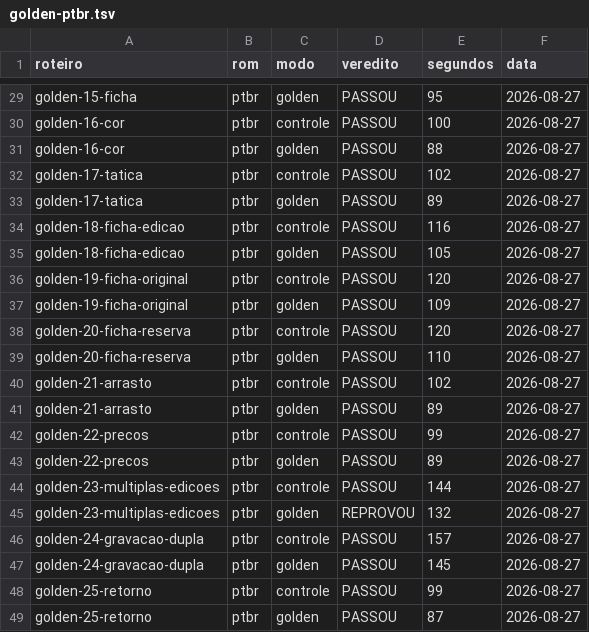
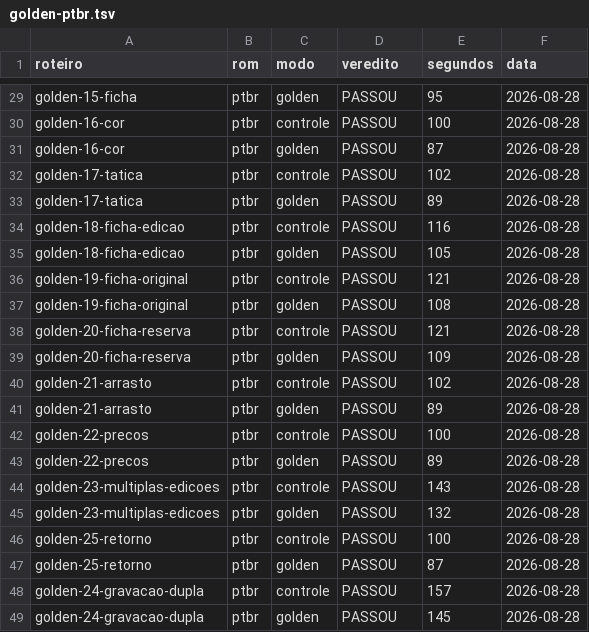
Before and after one commit to aguilasa/new-we2002-editor, a TSV file: wte/re/golden-ptbr.tsv, drawn as a sheet; only a part is shown, gaps mark what is left out; removed rows and columns are numbered as before the commit, all else as after; the diff covers the shown part only; the diff names each change by its address in the sheet, - before the commit and + after, or states it on an @@ line.

```diff
--- a/wte/re/golden-ptbr.tsv
+++ b/wte/re/golden-ptbr.tsv
-F29:F45 (data): 2026-08-27
+F29:F45 (data): 2026-08-28
-E31 (segundos): 88
+E31 (segundos): 87
-E36 (segundos): 120
+E36 (segundos): 121
-E37 (segundos): 109
+E37 (segundos): 108
-E38 (segundos): 120
+E38 (segundos): 121
-E39 (segundos): 110
+E39 (segundos): 109
-E42 (segundos): 99
+E42 (segundos): 100
-E44 (segundos): 144
+E44 (segundos): 143
-D45 (veredito): REPROVOU
+D45 (veredito): PASSOU
+row 46: golden-25-retorno | ptbr | controle | PASSOU | 100 | 2026-08-28
+row 47: golden-25-retorno | ptbr | golden | PASSOU | 87 | 2026-08-28
-F48:F49 (data): 2026-08-27
+F48:F49 (data): 2026-08-28
-row 48: golden-25-retorno | ptbr | controle | PASSOU | 99 | 2026-08-27
-row 49: golden-25-retorno | ptbr | golden | PASSOU | 87 | 2026-08-27
```
Also changed, not shown: 37 edited cells elsewhere in this file, wte/re/golden.tsv, 7 other files.
